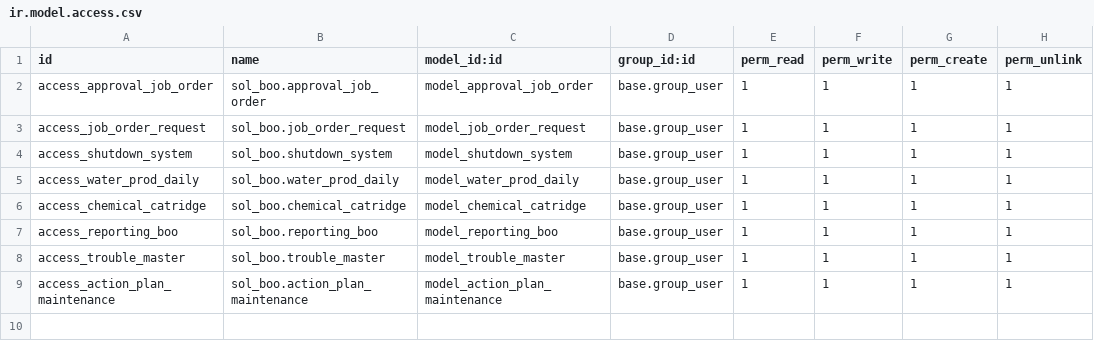
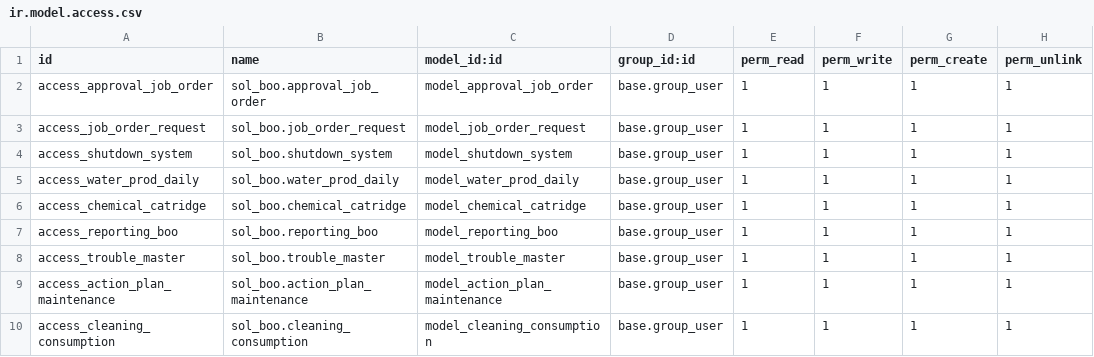
Before and after one commit to SOLINDA-CLOUD/GLS_UAT, a CSV file: sol_boo/security/ir.model.access.csv, drawn as a sheet.

```diff
--- a/sol_boo/security/ir.model.access.csv
+++ b/sol_boo/security/ir.model.access.csv
@@ -9 +9,2 @@ access_trouble_master,sol_boo.trouble_master,model_trouble_master,base.group_use
 access_action_plan_maintenance,sol_boo.action_plan_maintenance,model_action_plan_maintenance,base.group_user,1,1,1,1
+access_cleaning_consumption,sol_boo.cleaning_consumption,model_cleaning_consumption,base.group_user,1,1,1,1
```
Also changed, not shown: 8 other files.
